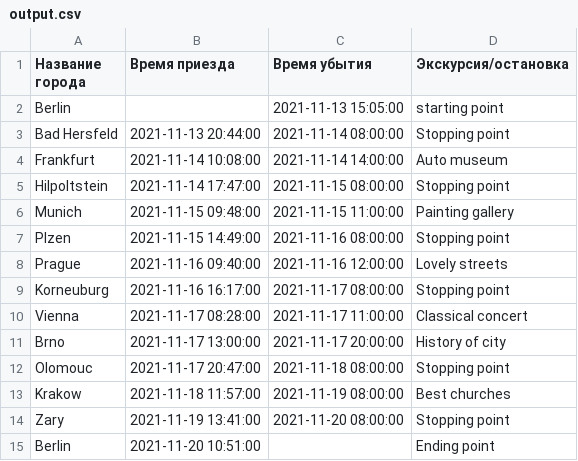
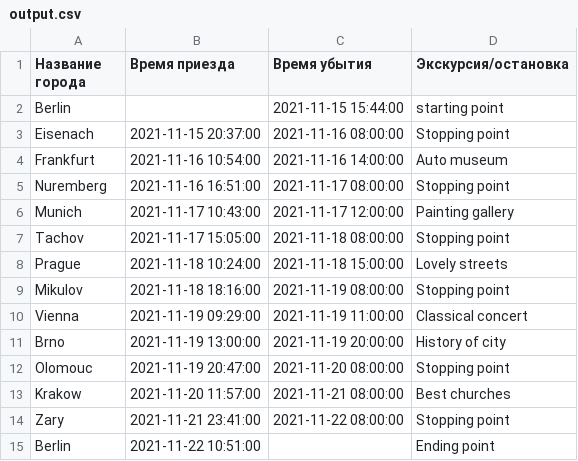
Before and after one commit to mishakras/finaltaskpythontraining, a CSV file: output.csv, drawn as a sheet.

```diff
--- a/output.csv
+++ b/output.csv
@@ -1,15 +1,15 @@
 Название города,Время приезда,Время убытия,Экскурсия/остановка
-Berlin,,2021-11-13 15:05:00,starting point
-Bad Hersfeld,2021-11-13 20:44:00,2021-11-14 08:00:00,Stopping point
-Frankfurt,2021-11-14 10:08:00,2021-11-14 14:00:00,Auto museum
-Hilpoltstein,2021-11-14 17:47:00,2021-11-15 08:00:00,Stopping point
-Munich,2021-11-15 09:48:00,2021-11-15 11:00:00,Painting gallery
-Plzen,2021-11-15 14:49:00,2021-11-16 08:00:00,Stopping point
-Prague,2021-11-16 09:40:00,2021-11-16 12:00:00,Lovely streets
-Korneuburg,2021-11-16 16:17:00,2021-11-17 08:00:00,Stopping point
-Vienna,2021-11-17 08:28:00,2021-11-17 11:00:00,Classical concert
-Brno,2021-11-17 13:00:00,2021-11-17 20:00:00,History of city
-Olomouc,2021-11-17 20:47:00,2021-11-18 08:00:00,Stopping point
-Krakow,2021-11-18 11:57:00,2021-11-19 08:00:00,Best churches
-Zary,2021-11-19 13:41:00,2021-11-20 08:00:00,Stopping point
-Berlin,2021-11-20 10:51:00,,Ending point
+Berlin,,2021-11-15 15:44:00,starting point
+Eisenach,2021-11-15 20:37:00,2021-11-16 08:00:00,Stopping point
+Frankfurt,2021-11-16 10:54:00,2021-11-16 14:00:00,Auto museum
+Nuremberg,2021-11-16 16:51:00,2021-11-17 08:00:00,Stopping point
+Munich,2021-11-17 10:43:00,2021-11-17 12:00:00,Painting gallery
+Tachov,2021-11-17 15:05:00,2021-11-18 08:00:00,Stopping point
+Prague,2021-11-18 10:24:00,2021-11-18 15:00:00,Lovely streets
+Mikulov,2021-11-18 18:16:00,2021-11-19 08:00:00,Stopping point
+Vienna,2021-11-19 09:29:00,2021-11-19 11:00:00,Classical concert
+Brno,2021-11-19 13:00:00,2021-11-19 20:00:00,History of city
+Olomouc,2021-11-19 20:47:00,2021-11-20 08:00:00,Stopping point
+Krakow,2021-11-20 11:57:00,2021-11-21 08:00:00,Best churches
+Zary,2021-11-21 23:41:00,2021-11-22 08:00:00,Stopping point
+Berlin,2021-11-22 10:51:00,,Ending point
```
Also changed, not shown: 8 other files.
